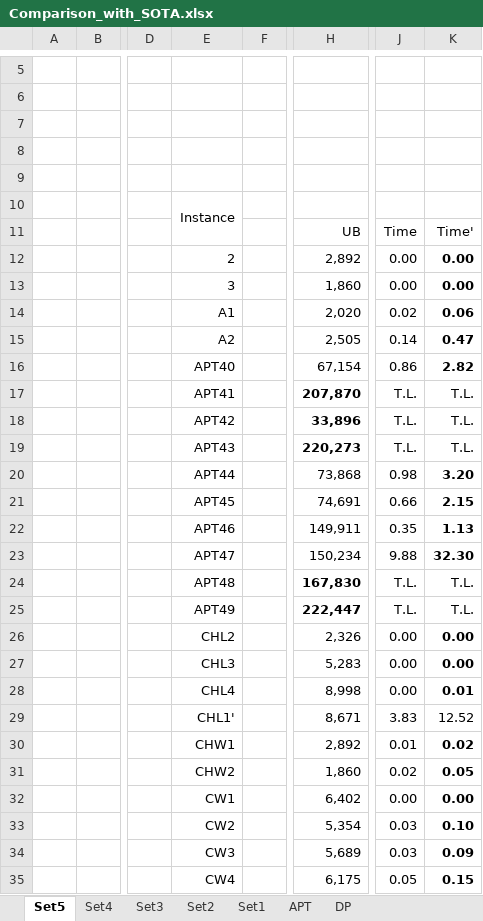
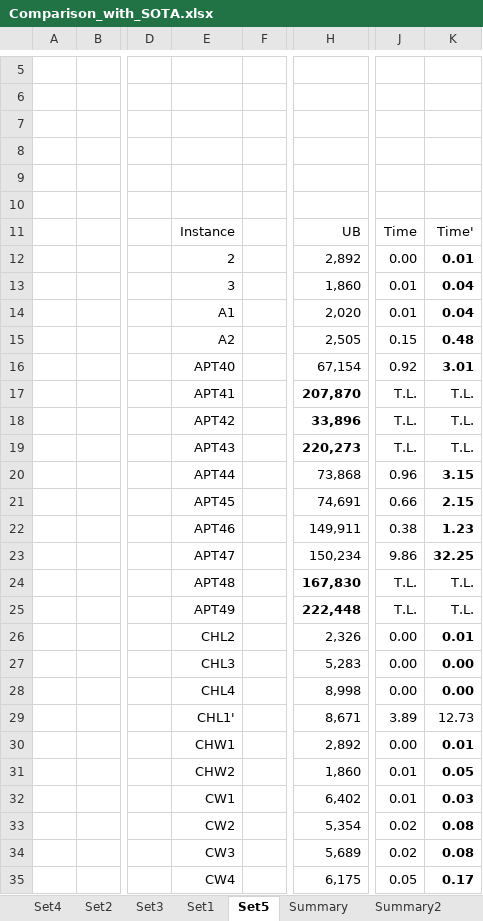
Before and after one commit to WSKH0929/EATKG_For_2KPG, an Excel workbook: Tables/Comparison_with_SOTA.xlsx, sheet Set5, drawn as a sheet; only a part is shown, gaps mark what is left out; values as stored, in another font and other column widths than the file's, no borders; the diff covers the shown part only; the diff names each change by its address in the sheet, - before the commit and + after, or states it on an @@ line.

```diff
--- a/Tables/Comparison_with_SOTA.xlsx (sheet Set5)
+++ b/Tables/Comparison_with_SOTA.xlsx (sheet Set5)
-sheet tab: APT
-sheet tab: DP
+sheet tab: Summary
+sheet tab: Summary2
@@ sheet tab order changed: Set4 | Set2 | Set3 | Set1 | Set5 | Summary | Summary2 @@
-E10: Instance
+E10: (empty)
-E10:E11 merged
-E11: (empty)
+E11: Instance
-K12: 0.00
+K12: 0.01
-J13: 0.00
+J13: 0.01
-K13: 0.00
+K13: 0.04
-J14: 0.02
+J14: 0.01
-K14: 0.06
+K14: 0.04
-J15: 0.14
+J15: 0.15
-K15: 0.47
+K15: 0.48
-J16: 0.86
+J16: 0.92
-K16: 2.82
+K16: 3.01
-J20: 0.98
+J20: 0.96
-K20: 3.20
+K20: 3.15
-J22: 0.35
+J22: 0.38
-K22: 1.13
+K22: 1.23
-J23: 9.88
+J23: 9.86
-K23: 32.30
+K23: 32.25
-H25: 222,447
+H25: 222,448
-K26: 0.00
+K26: 0.01
-K28: 0.01
+K28: 0.00
-J29: 3.83
+J29: 3.89
-K29: 12.52
+K29: 12.73
-J30: 0.01
+J30: 0.00
-K30: 0.02
+K30: 0.01
-J31: 0.02
+J31: 0.01
-J32: 0.00
+J32: 0.01
-K32: 0.00
+K32: 0.03
-J33:J34: 0.03
+J33:J34: 0.02
-K33: 0.10
+K33: 0.08
-K34: 0.09
+K34: 0.08
-K35: 0.15
+K35: 0.17
```
Also changed, not shown: 18 edited cells elsewhere in this sheet, sheet Set1, sheet Set2, sheet Set4, sheet Set3, other sheet tabs, formulas that keep their value, 1 other file.
